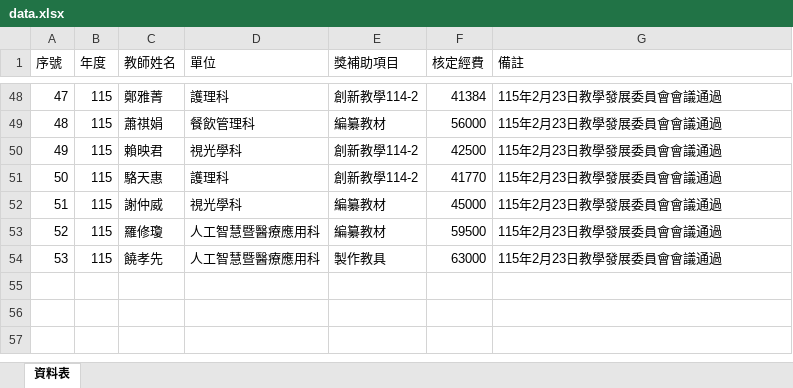
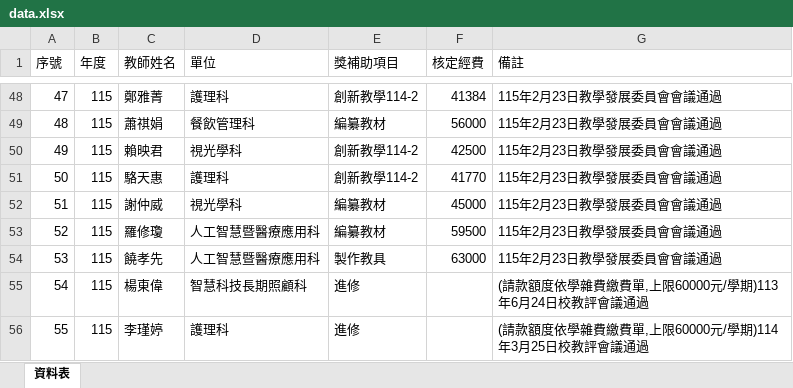
Before and after one commit to angellee09/excel-search, an Excel workbook: data.xlsx, sheet 資料表, drawn as a sheet; only a part is shown, gaps mark what is left out; values as stored, in another font and other column widths than the file's, no borders; the diff names each change by its address in the sheet, - before the commit and + after, or states it on an @@ line.

Commit message:
Add files via upload

```diff
--- a/data.xlsx (sheet 資料表)
+++ b/data.xlsx (sheet 資料表)
+row 55: 54 | 115 | 楊東偉 | 智慧科技長期照顧科 | 進修 |  | (請款額度依學雜費繳費單,上限60000元/學期)113年6月24日校教評會議通過
+row 56: 55 | 115 | 李瑾婷 | 護理科 | 進修 |  | (請款額度依學雜費繳費單,上限60000元/學期)114年3月25日校教評會議通過
```
